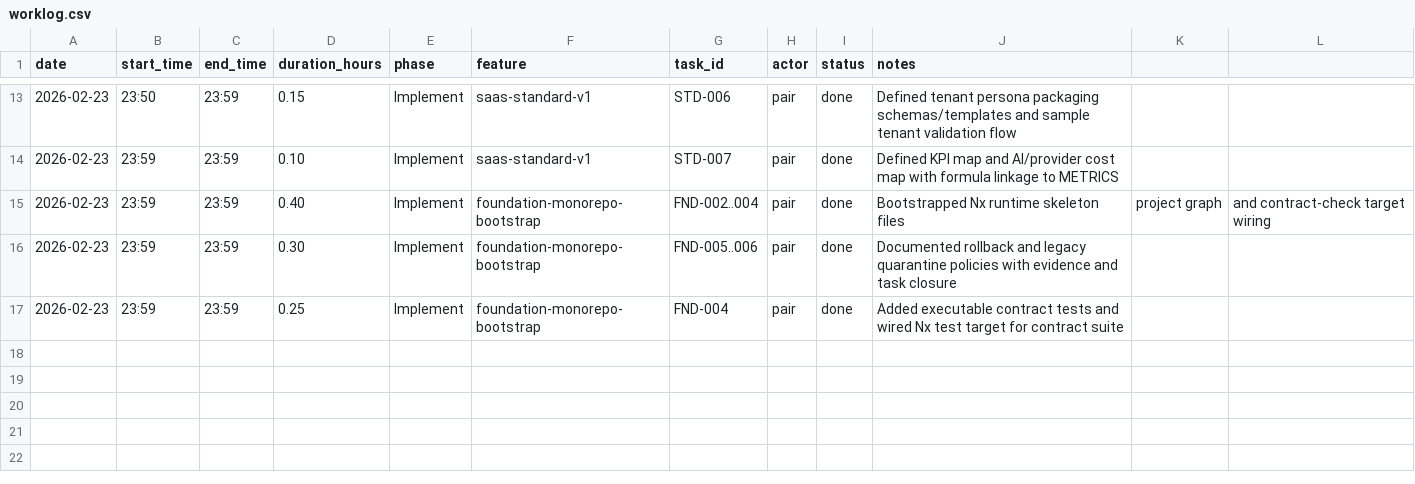
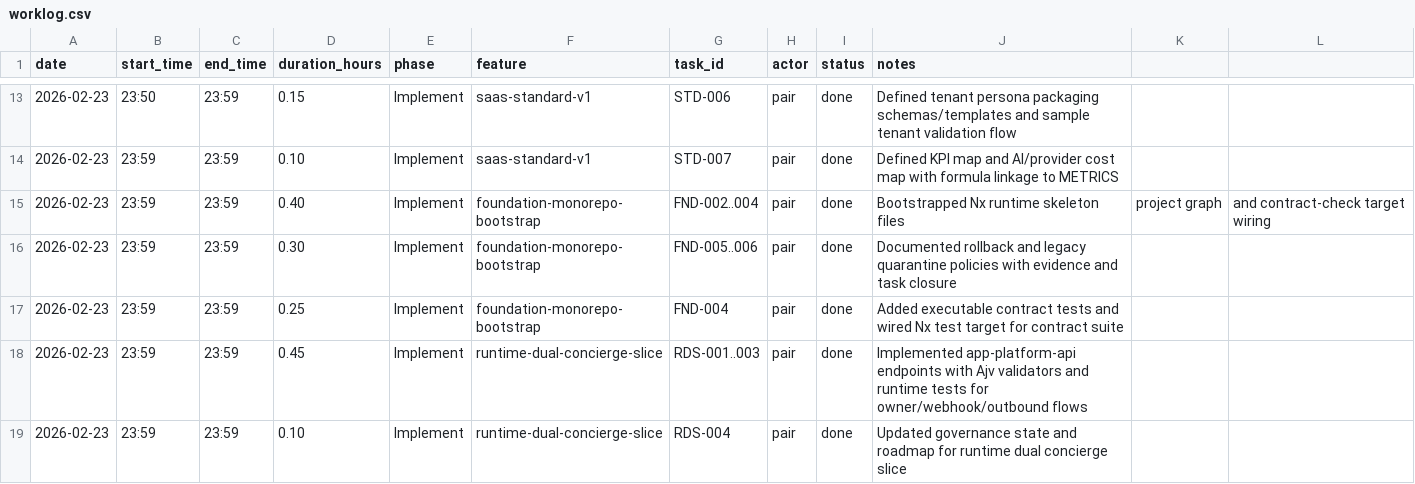
Before and after one commit to lucasricardolebre1984/SaaS, a CSV file: .specs/project/worklog.csv, drawn as a sheet; only a part is shown, gaps mark what is left out.

Commit message:
feat: implement runtime dual-concierge api slice with contract-validated endpoints and tests

```diff
--- a/.specs/project/worklog.csv
+++ b/.specs/project/worklog.csv
@@ -17 +17,3 @@ date,start_time,end_time,duration_hours,phase,feature,task_id,actor,status,notes
 2026-02-23,23:59,23:59,0.25,Implement,foundation-monorepo-bootstrap,FND-004,pair,done,Added executable contract tests and wired Nx test target for contract suite
+2026-02-23,23:59,23:59,0.45,Implement,runtime-dual-concierge-slice,RDS-001..003,pair,done,Implemented app-platform-api endpoints with Ajv validators and runtime tests for owner/webhook/outbound flows
+2026-02-23,23:59,23:59,0.10,Implement,runtime-dual-concierge-slice,RDS-004,pair,done,Updated governance state and roadmap for runtime dual concierge slice
```
Also changed, not shown: .specs/project/costlog.csv, 12 other files.
